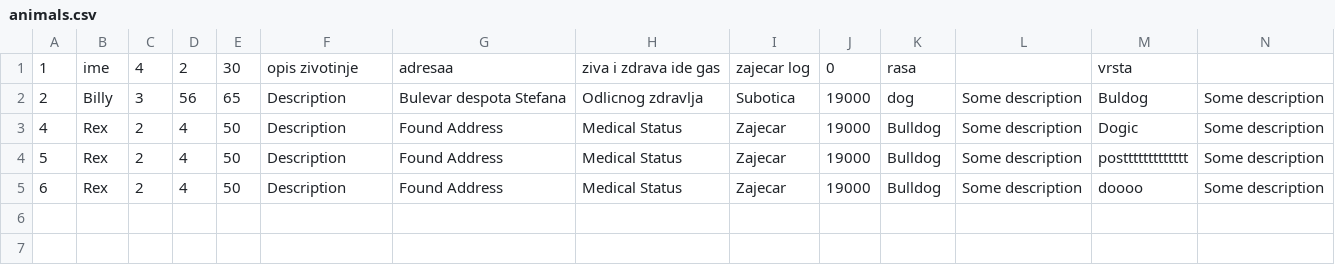
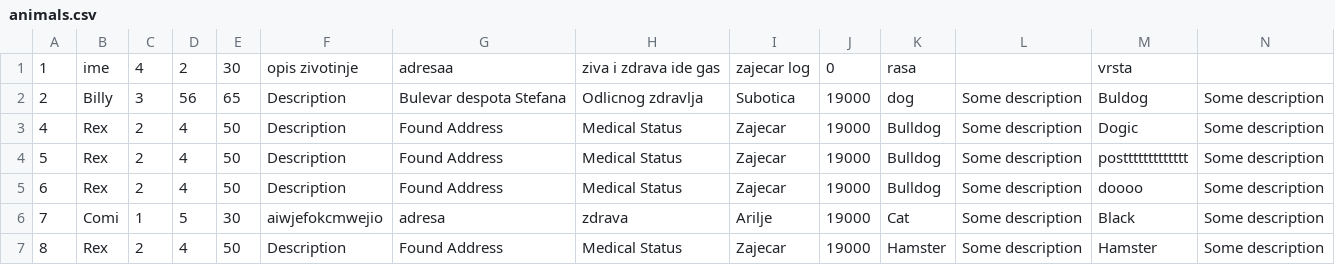
Before and after one commit to IvanaaXD/association-for-protection-of-animals, a CSV file: AssociationForProtectionOfAnimals/AssociationForProtectionOfAnimals/Data/animals.csv, drawn as a sheet; the diff names each change by its address in the sheet, - before the commit and + after, or states it on an @@ line.

Commit message:
table fix

```diff
--- a/AssociationForProtectionOfAnimals/AssociationForProtectionOfAnimals/Data/animals.csv
+++ b/AssociationForProtectionOfAnimals/AssociationForProtectionOfAnimals/Data/animals.csv
+row 6: 7 | Comi | 1 | 5 | 30 | aiwjefokcmwejio | adresa | zdrava | Arilje | 19000 | Cat | Some description | Black | Some description
+row 7: 8 | Rex | 2 | 4 | 50 | Description | Found Address | Medical Status | Zajecar | 19000 | Hamster | Some description | Hamster | Some description
```
Also changed, not shown: AssociationForProtectionOfAnimals/AssociationForProtectionOfAnimals/Data/adoptionRequests.csv, 4 other files.
